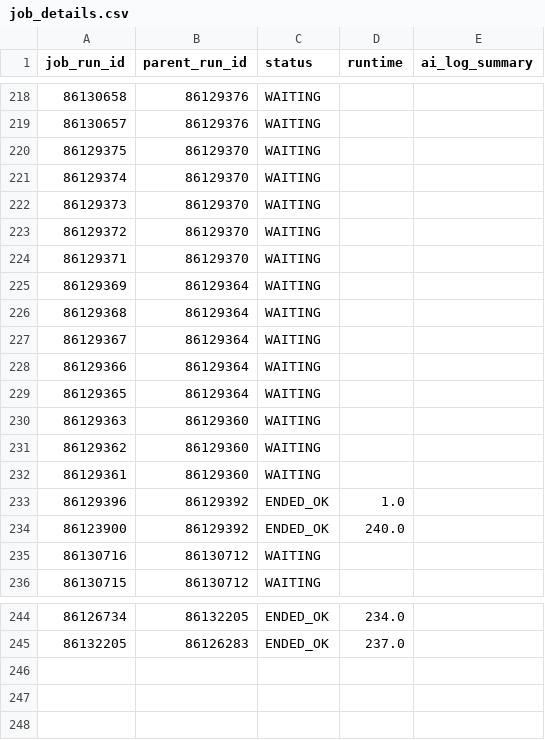
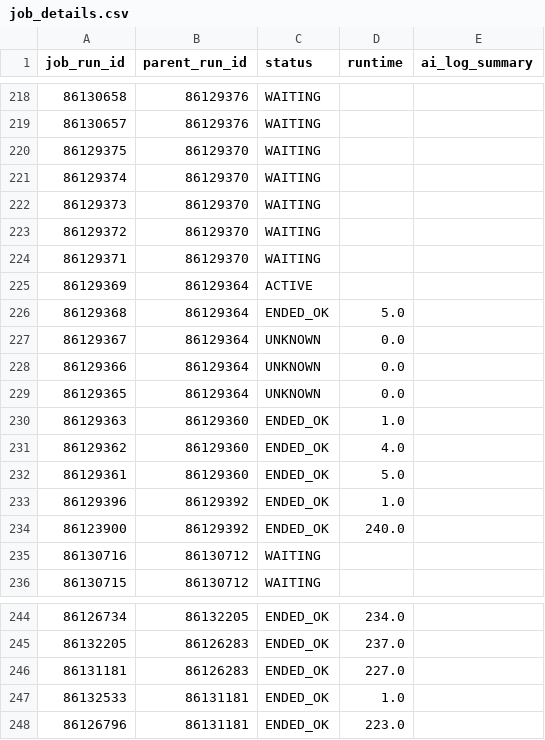
Before and after one commit to kunnelsadik/automic-monitor, a CSV file: data/job_details.csv, drawn as a sheet; only a part is shown, gaps mark what is left out.

```diff
--- a/data/job_details.csv
+++ b/data/job_details.csv
@@ -224,10 +224,10 @@ job_run_id,parent_run_id,status,runtime,ai_log_summary
 86129371,86129370,WAITING,,
-86129369,86129364,WAITING,,
-86129368,86129364,WAITING,,
-86129367,86129364,WAITING,,
-86129366,86129364,WAITING,,
-86129365,86129364,WAITING,,
-86129363,86129360,WAITING,,
-86129362,86129360,WAITING,,
-86129361,86129360,WAITING,,
+86129369,86129364,ACTIVE,,
+86129368,86129364,ENDED_OK,5.0,
+86129367,86129364,UNKNOWN,0.0,
+86129366,86129364,UNKNOWN,0.0,
+86129365,86129364,UNKNOWN,0.0,
+86129363,86129360,ENDED_OK,1.0,
+86129362,86129360,ENDED_OK,4.0,
+86129361,86129360,ENDED_OK,5.0,
 86129396,86129392,ENDED_OK,1.0,
@@ -245 +245,4 @@ job_run_id,parent_run_id,status,runtime,ai_log_summary
 86132205,86126283,ENDED_OK,237.0,
+86131181,86126283,ENDED_OK,227.0,
+86132533,86131181,ENDED_OK,1.0,
+86126796,86131181,ENDED_OK,223.0,
```
Also changed, not shown: data/workflow_results.csv.
